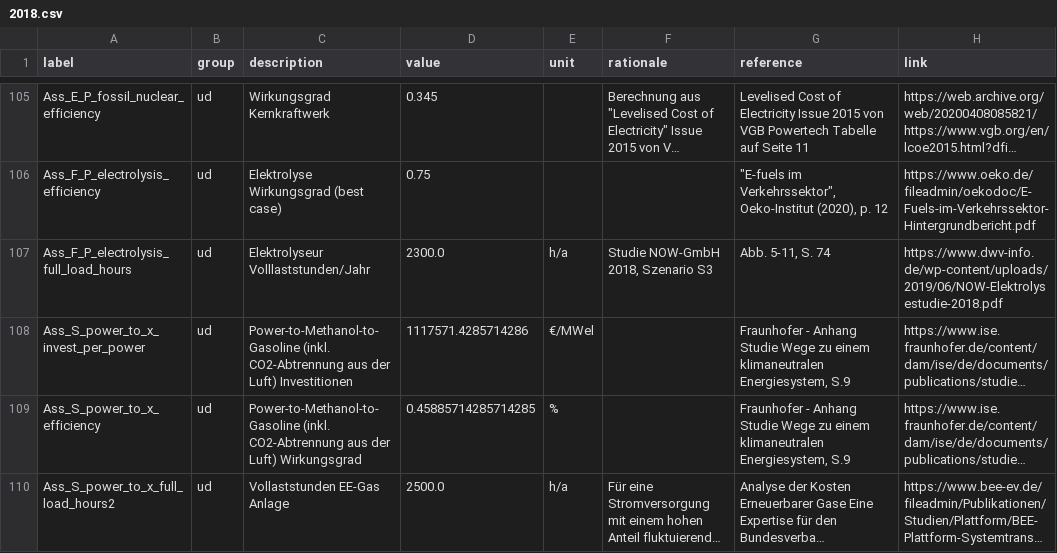
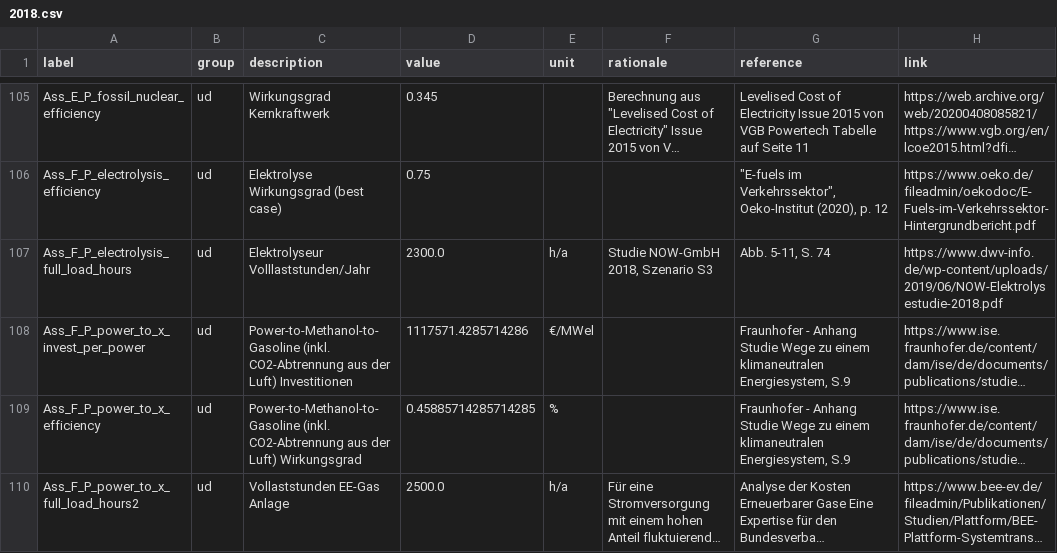
Before and after one commit to GermanZero-de/localzero-data-public, a CSV file: assumptions/2018.csv, drawn as a sheet; only a part is shown, gaps mark what is left out; long unchanged cells end in …; the diff covers the shown part only; the diff names each change by its address in the sheet, - before the commit and + after, or states it on an @@ line.

```diff
--- a/assumptions/2018.csv
+++ b/assumptions/2018.csv
-A108 (label): Ass_S_power_to_x_invest_per_power
+A108 (label): Ass_F_P_power_to_x_invest_per_power
-A109 (label): Ass_S_power_to_x_efficiency
+A109 (label): Ass_F_P_power_to_x_efficiency
-A110 (label): Ass_S_power_to_x_full_load_hours2
+A110 (label): Ass_F_P_power_to_x_full_load_hours2
```
Also changed, not shown: 5 edited cells elsewhere in this file, facts/2018.csv, facts/2021.csv.
